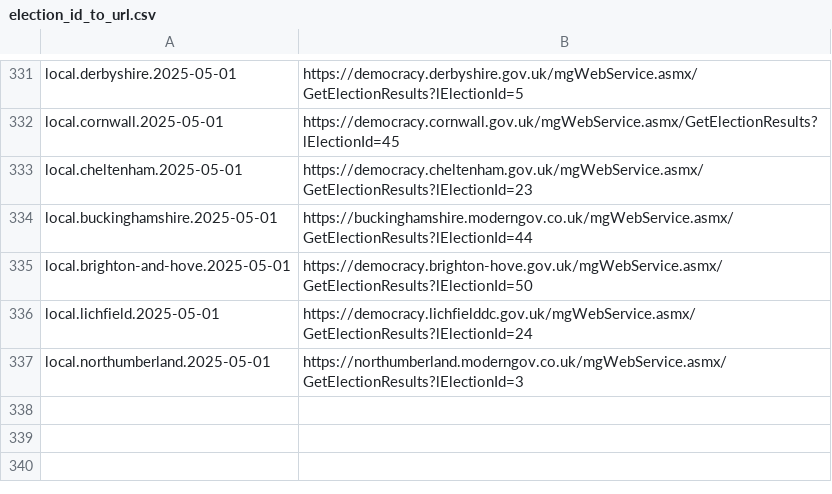
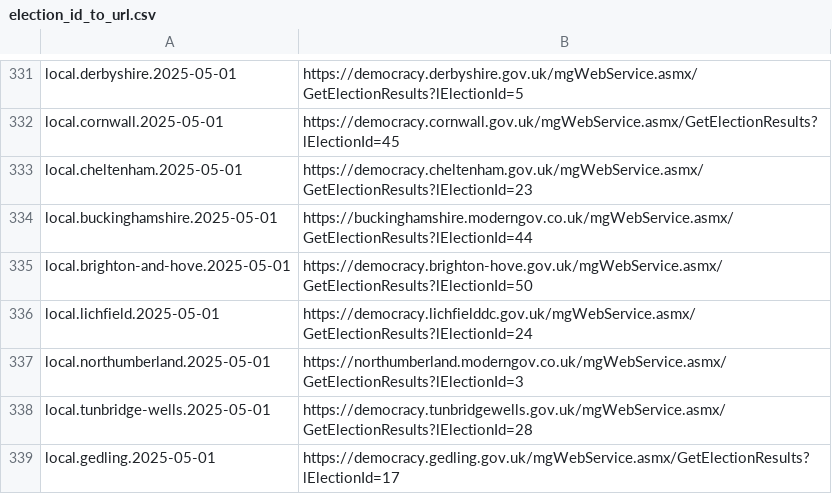
Before and after one commit to DemocracyClub/yournextrepresentative, a CSV file: ynr/apps/resultsbot/election_id_to_url.csv, drawn as a sheet; only a part is shown, gaps mark what is left out.

Commit message:
more modgov urls

```diff
--- a/ynr/apps/resultsbot/election_id_to_url.csv
+++ b/ynr/apps/resultsbot/election_id_to_url.csv
@@ -337 +337,3 @@ local.lichfield.2025-05-01,https://democracy.lichfielddc.gov.uk/mgWebService.asm
 local.northumberland.2025-05-01,https://northumberland.moderngov.co.uk/mgWebService.asmx/GetElectionResults?lElectionId=3
+local.tunbridge-wells.2025-05-01,https://democracy.tunbridgewells.gov.uk/mgWebService.asmx/GetElectionResults?lElectionId=28
+local.gedling.2025-05-01,https://democracy.gedling.gov.uk/mgWebService.asmx/GetElectionResults?lElectionId=17
```
